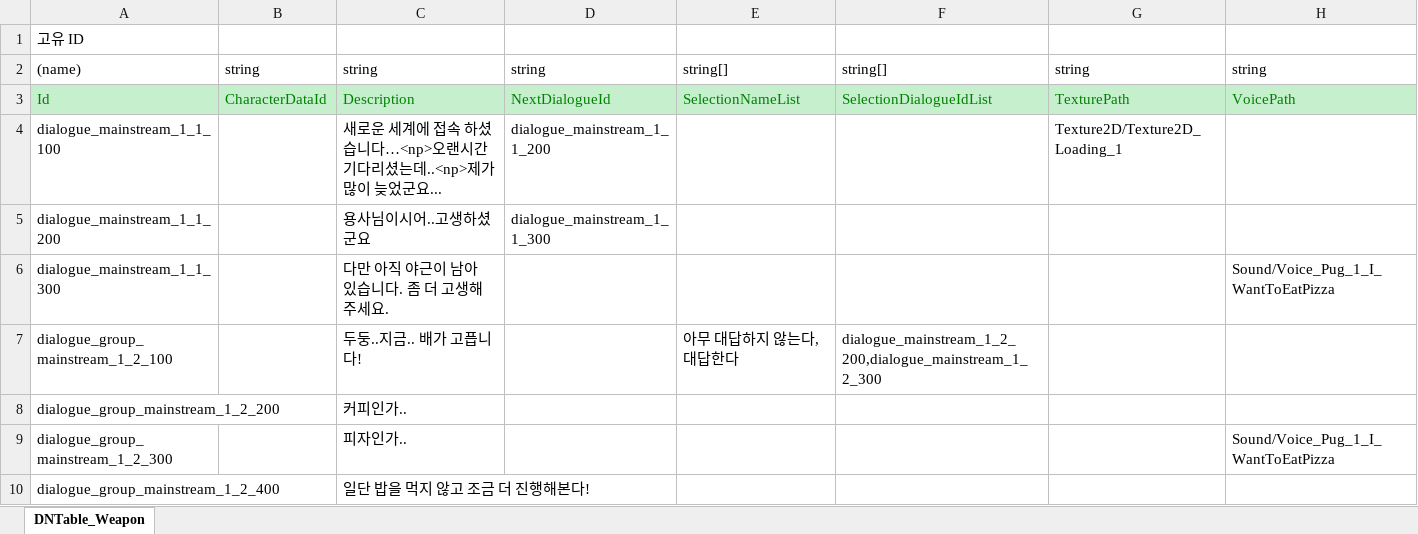
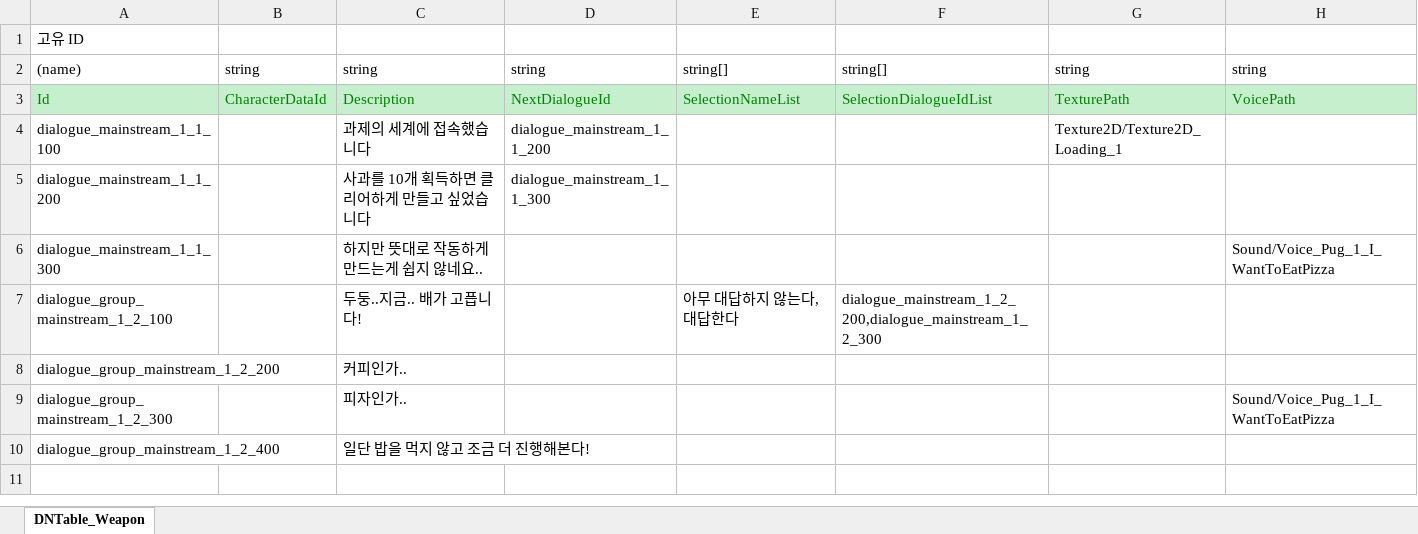
Before and after one commit to junny2969/2DMainProject, an Excel workbook: JsonConverter/ExcelFiles/DNDialogue.xlsx, sheet DNTable_Weapon, drawn as a sheet; values as stored, in another font and other column widths than the file's, no borders; the diff names each change by its address in the sheet, - before the commit and + after, or states it on an @@ line.

```diff
--- a/JsonConverter/ExcelFiles/DNDialogue.xlsx (sheet DNTable_Weapon)
+++ b/JsonConverter/ExcelFiles/DNDialogue.xlsx (sheet DNTable_Weapon)
-C4: 새로운 세계에 접속 하셨습니다…<np>오랜시간 기다리셨는데..<np>제가 많이 늦었군요...
+C4: 과제의 세계에 접속했습니다
-C5: 용사님이시어..고생하셨군요
+C5: 사과를 10개 획득하면 클리어하게 만들고 싶었습니다
-C6: 다만 아직 야근이 남아 있습니다. 좀 더 고생해주세요.
+C6: 하지만 뜻대로 작동하게 만드는게 쉽지 않네요..
```
Also changed, not shown: 26 other files.
